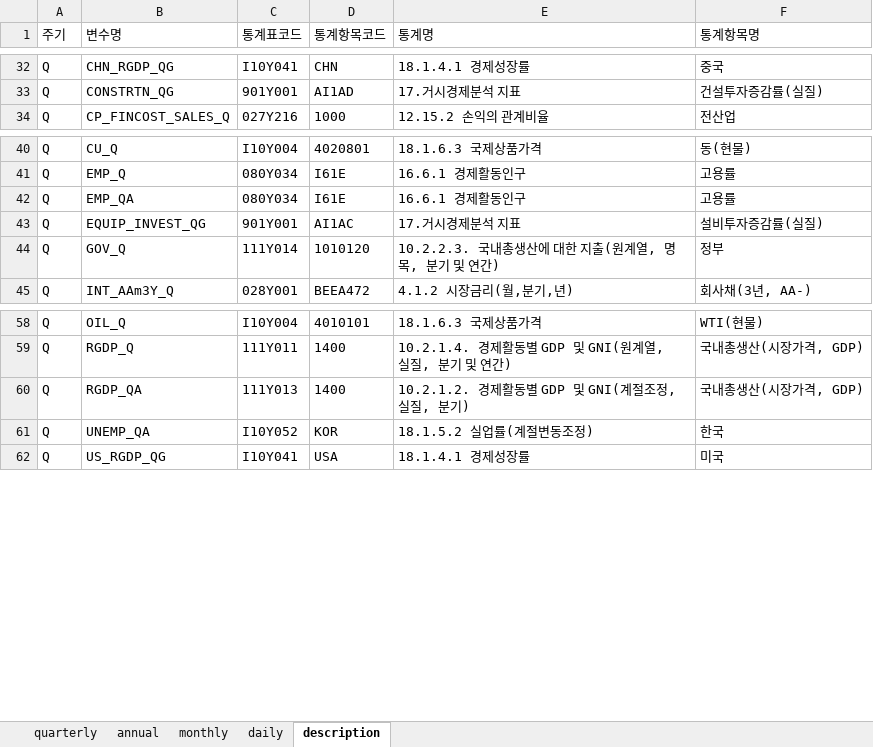
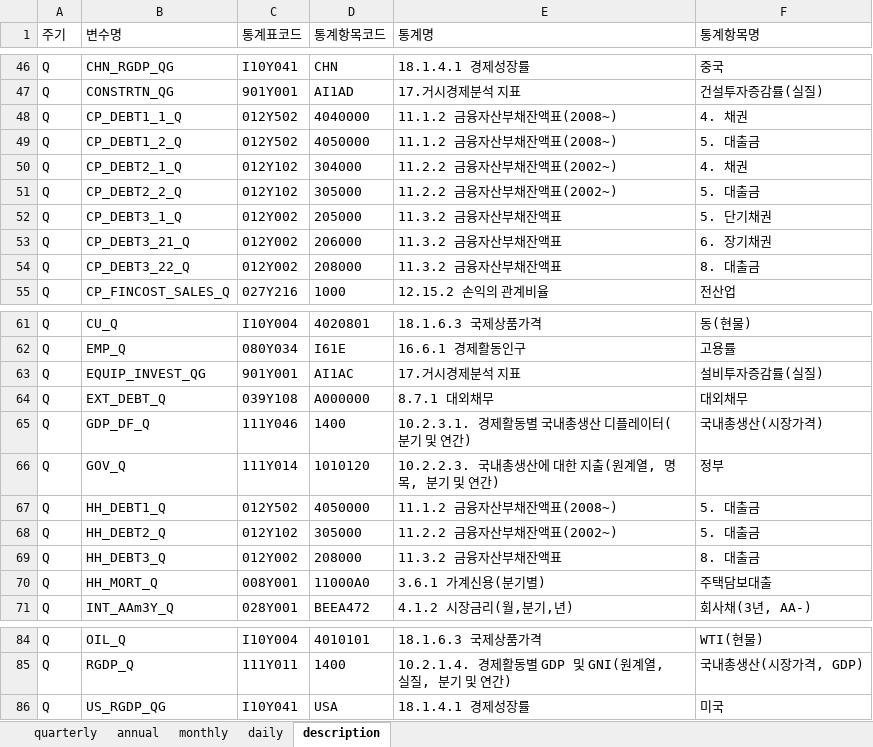
Before and after one commit to morner75/GetMacroData, an Excel workbook: Output/macro_data.xlsx, sheet description, drawn as a sheet; only a part is shown, gaps mark what is left out; values as stored, in another font and other column widths than the file's, no borders; removed rows and columns are numbered as before the commit, all else as after; the diff covers the shown part only; the diff names each change by its address in the sheet, - before the commit and + after, or states it on an @@ line.

```diff
--- a/Output/macro_data.xlsx (sheet description)
+++ b/Output/macro_data.xlsx (sheet description)
+row 48: Q | CP_DEBT1_1_Q | 012Y502 | 4040000 | 11.1.2 금융자산부채잔액표(2008~) | 4. 채권
+row 49: Q | CP_DEBT1_2_Q | 012Y502 | 4050000 | 11.1.2 금융자산부채잔액표(2008~) | 5. 대출금
+row 50: Q | CP_DEBT2_1_Q | 012Y102 | 304000 | 11.2.2 금융자산부채잔액표(2002~) | 4. 채권
+row 51: Q | CP_DEBT2_2_Q | 012Y102 | 305000 | 11.2.2 금융자산부채잔액표(2002~) | 5. 대출금
+row 52: Q | CP_DEBT3_1_Q | 012Y002 | 205000 | 11.3.2 금융자산부채잔액표 | 5. 단기채권
+row 53: Q | CP_DEBT3_21_Q | 012Y002 | 206000 | 11.3.2 금융자산부채잔액표 | 6. 장기채권
+row 54: Q | CP_DEBT3_22_Q | 012Y002 | 208000 | 11.3.2 금융자산부채잔액표 | 8. 대출금
-row 42: Q | EMP_QA | 080Y034 | I61E | 16.6.1 경제활동인구 | 고용률
+row 64: Q | EXT_DEBT_Q | 039Y108 | A000000 | 8.7.1 대외채무 | 대외채무
+row 65: Q | GDP_DF_Q | 111Y046 | 1400 | 10.2.3.1. 경제활동별 국내총생산 디플레이터(분기 및 연간) | 국내총생산(시장가격)
+row 67: Q | HH_DEBT1_Q | 012Y502 | 4050000 | 11.1.2 금융자산부채잔액표(2008~) | 5. 대출금
+row 68: Q | HH_DEBT2_Q | 012Y102 | 305000 | 11.2.2 금융자산부채잔액표(2002~) | 5. 대출금
+row 69: Q | HH_DEBT3_Q | 012Y002 | 208000 | 11.3.2 금융자산부채잔액표 | 8. 대출금
+row 70: Q | HH_MORT_Q | 008Y001 | 11000A0 | 3.6.1 가계신용(분기별) | 주택담보대출
-row 60: Q | RGDP_QA | 111Y013 | 1400 | 10.2.1.2. 경제활동별 GDP 및 GNI(계절조정, 실질, 분기) | 국내총생산(시장가격, GDP)
-row 61: Q | UNEMP_QA | I10Y052 | KOR | 18.1.5.2 실업률(계절변동조정) | 한국
```
Also changed, not shown: 17 added rows and 27 removed rows elsewhere in this sheet, 1 other file.
